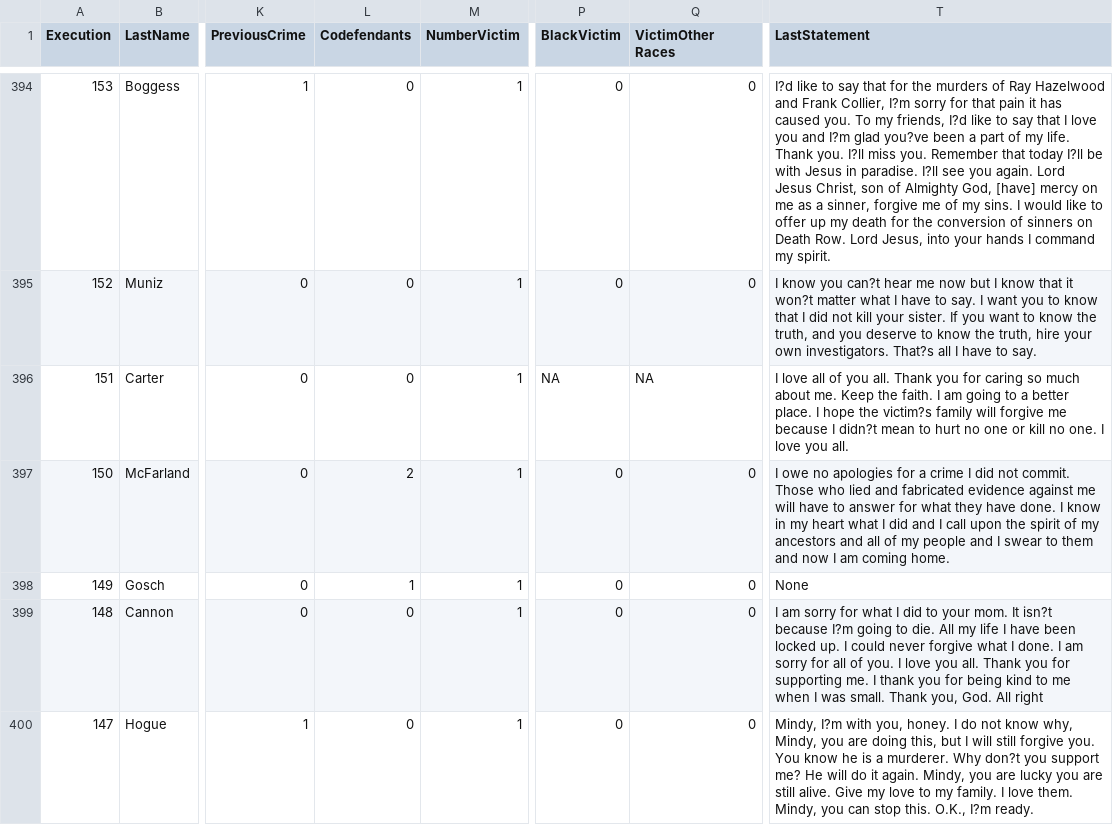
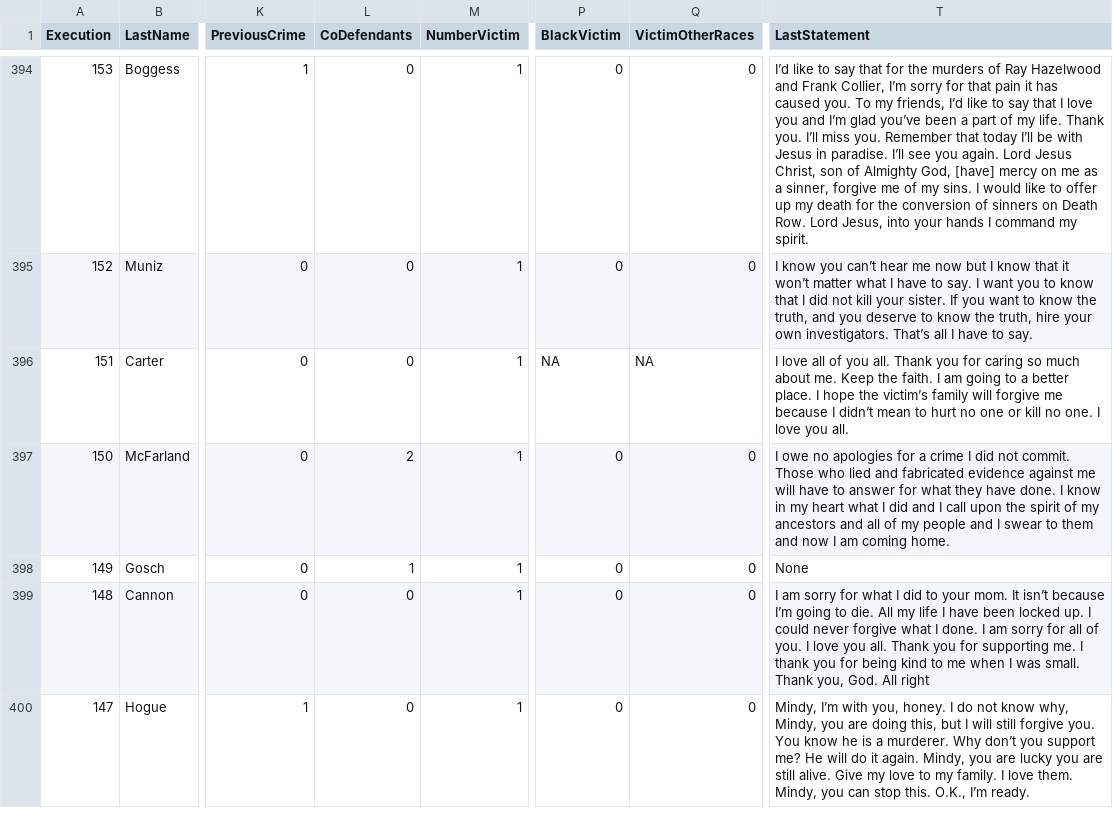
Before and after one commit to postaxmi/test, a CSV file: Texas Last Statement - CSV.csv, drawn as a sheet; only a part is shown, gaps mark what is left out; the diff covers the shown part only; the diff names each change by its address in the sheet, - before the commit and + after, or states it on an @@ line.

```diff
--- a/Texas Last Statement - CSV.csv
+++ b/Texas Last Statement - CSV.csv
-L1: Codefendants
+L1: CoDefendants
-Q1: VictimOther Races
+Q1: VictimOtherRaces
-T394 (LastStatement): I?d like to say that for the murders of Ray Hazelwood and Frank Collier, I?m sorry for that pain it has caused you. To my friends, I?d like to say that I love you and I?m glad you?ve been a part of my life. Thank you. I?ll miss you. Remember that today I?ll be with Jesus in paradise. I?ll see you…
+T394 (LastStatement): I’d like to say that for the murders of Ray Hazelwood and Frank Collier, I’m sorry for that pain it has caused you. To my friends, I’d like to say that I love you and I’m glad you’ve been a part of my life. Thank you. I’ll miss you. Remember that today I’ll be with Jesus in paradise. I’ll see you…
-T395 (LastStatement): …know you can?t hear me now but I know that it won?t matter what I have to say. I want you to know that I did not kill your sister. If you want to know the truth, and you deserve to know the truth, hire your own investigators. That?s all I…
+T395 (LastStatement): …know you can’t hear me now but I know that it won’t matter what I have to say. I want you to know that I did not kill your sister. If you want to know the truth, and you deserve to know the truth, hire your own investigators. That’s all I…
-T396 (LastStatement): …hope the victim?s family will forgive me because I didn?t mean to…
+T396 (LastStatement): …hope the victim’s family will forgive me because I didn’t mean to…
-T399 (LastStatement): …mom. It isn?t because I?m going to…
+T399 (LastStatement): …mom. It isn’t because I’m going to…
-T400 (LastStatement): Mindy, I?m with you, honey. I do not know why, Mindy, you are doing this, but I will still forgive you. You know he is a murderer. Why don?t you support me? He will do it again. Mindy, you are lucky you are still alive. Give my love to my family. I love them. Mindy, you can stop this. O.K., I?m ready.
+T400 (LastStatement): Mindy, I’m with you, honey. I do not know why, Mindy, you are doing this, but I will still forgive you. You know he is a murderer. Why don’t you support me? He will do it again. Mindy, you are lucky you are still alive. Give my love to my family. I love them. Mindy, you can stop this. O.K., I’m ready.
```
Also changed, not shown: 95 edited cells elsewhere in this file, 1 other file.
